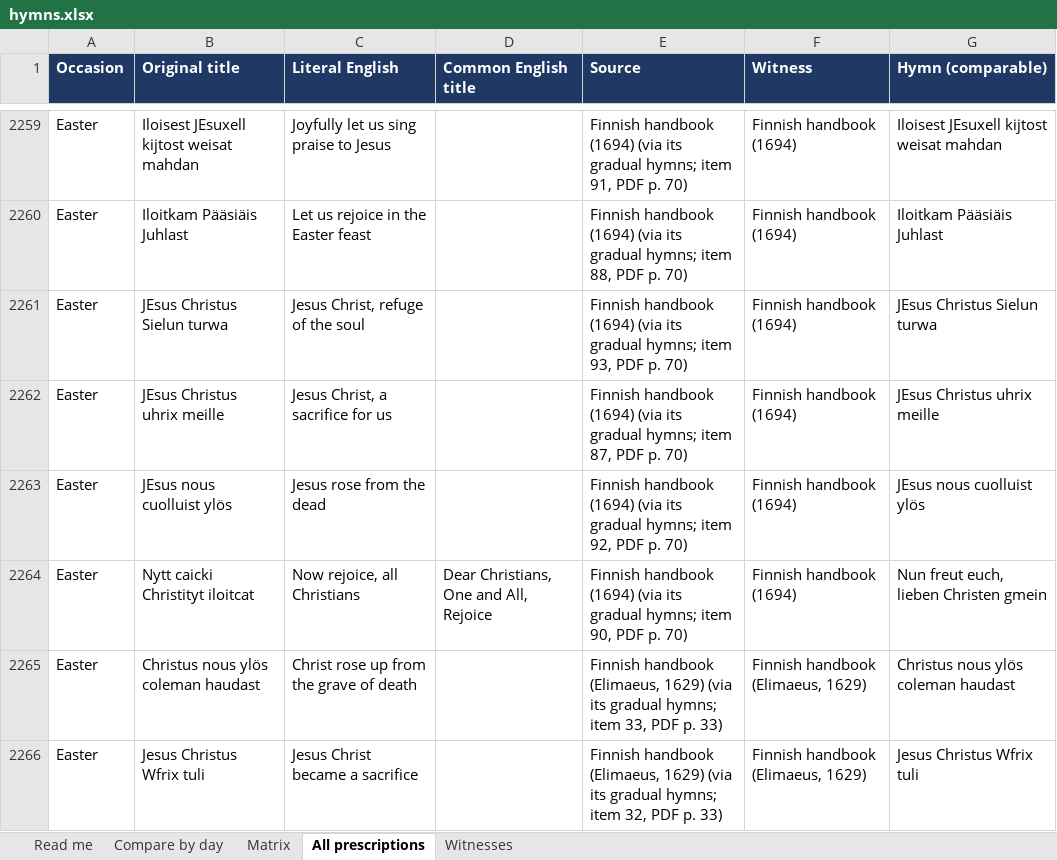
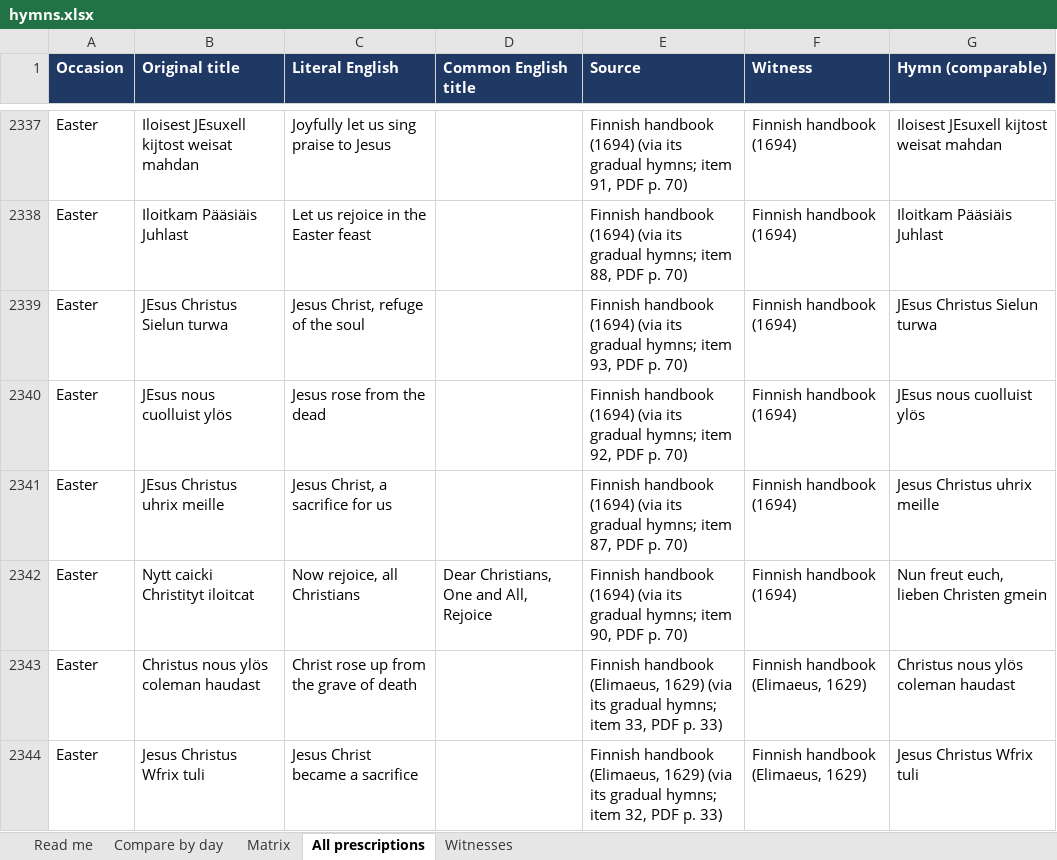
Before and after one commit to sethkasten/sehling-corpus, an Excel workbook: hymns.xlsx, sheet All prescriptions, drawn as a sheet; only a part is shown, gaps mark what is left out; values as stored, in another font and other column widths than the file's, no borders; removed rows and columns are numbered as before the commit, all else as after; the diff covers the shown part only; the diff names each change by its address in the sheet, - before the commit and + after, or states it on an @@ line.

```diff
--- a/hymns.xlsx (sheet All prescriptions)
+++ b/hymns.xlsx (sheet All prescriptions)
-row 2262: Easter | JEsus Christus uhrix meille | Jesus Christ, a sacrifice for us |  | Finnish handbook (1694) (via its gradual hymns; item 87, PDF p. 70) | Finnish handbook (1694) | JEsus Christus uhrix meille
+row 2341: Easter | JEsus Christus uhrix meille | Jesus Christ, a sacrifice for us |  | Finnish handbook (1694) (via its gradual hymns; item 87, PDF p. 70) | Finnish handbook (1694) | Jesus Christus uhrix meille
```
Also changed, not shown: 190 added rows and 5 edited cells elsewhere in this sheet, sheet Compare by day, sheet Matrix, sheet Witnesses, sheet Read me, 12 other files.
